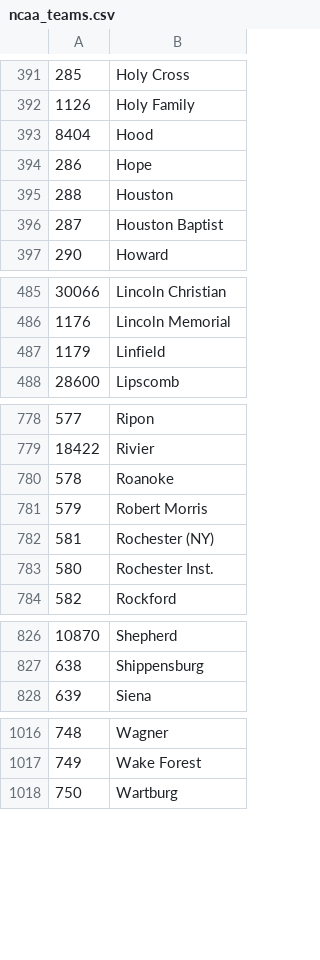
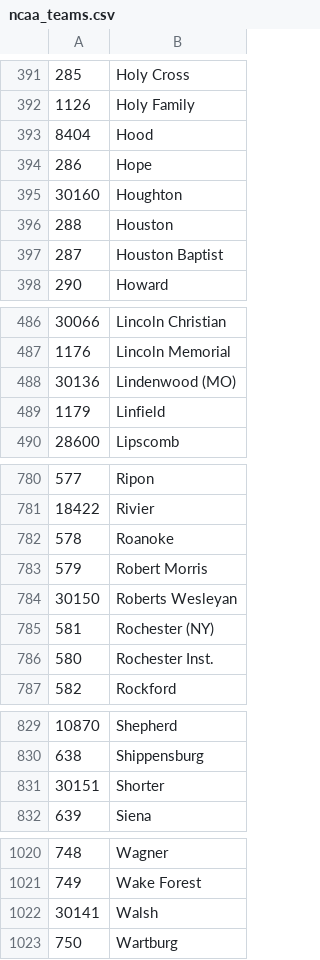
Before and after one commit to octonion/lacrosse, a CSV file: ncaa/ncaa_teams.csv, drawn as a sheet; only a part is shown, gaps mark what is left out; the diff names each change by its address in the sheet, - before the commit and + after, or states it on an @@ line.

```diff
--- a/ncaa/ncaa_teams.csv
+++ b/ncaa/ncaa_teams.csv
+row 395: 30160 | Houghton
+row 488: 30136 | Lindenwood (MO)
+row 784: 30150 | Roberts Wesleyan
+row 831: 30151 | Shorter
+row 1022: 30141 | Walsh
```
Also changed, not shown: ncaa/ncaa_divisions.csv, ncaa/ncaa_games_2012.csv, 26 other files.
